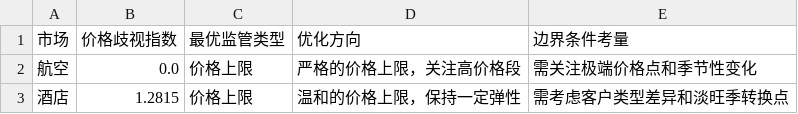
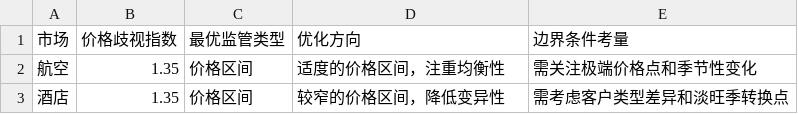
Before and after one commit to Tznnb/price_discrimination, a CSV file: ML/results/cross_market_analysis/regulation_recommendations.csv, drawn as a sheet.

```diff
--- a/ML/results/cross_market_analysis/regulation_recommendations.csv
+++ b/ML/results/cross_market_analysis/regulation_recommendations.csv
@@ -1,3 +1,3 @@
 市场,价格歧视指数,最优监管类型,优化方向,边界条件考量
-航空,0.0,价格上限,严格的价格上限，关注高价格段,需关注极端价格点和季节性变化
-酒店,1.2815,价格上限,温和的价格上限，保持一定弹性,需考虑客户类型差异和淡旺季转换点
+航空,1.35,价格区间,适度的价格区间，注重均衡性,需关注极端价格点和季节性变化
+酒店,1.35,价格区间,较窄的价格区间，降低变异性,需考虑客户类型差异和淡旺季转换点
```
Also changed, not shown: 29 other files.
